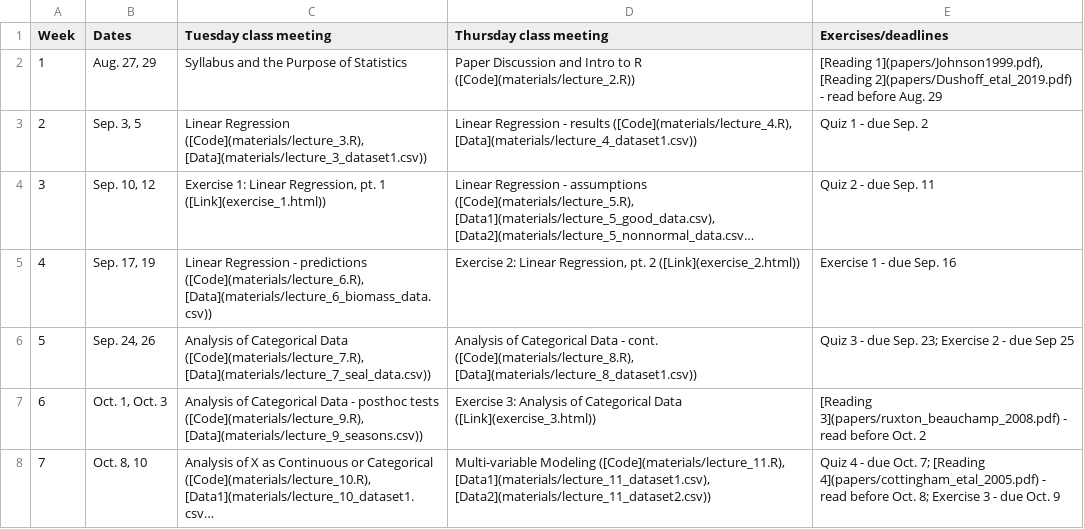
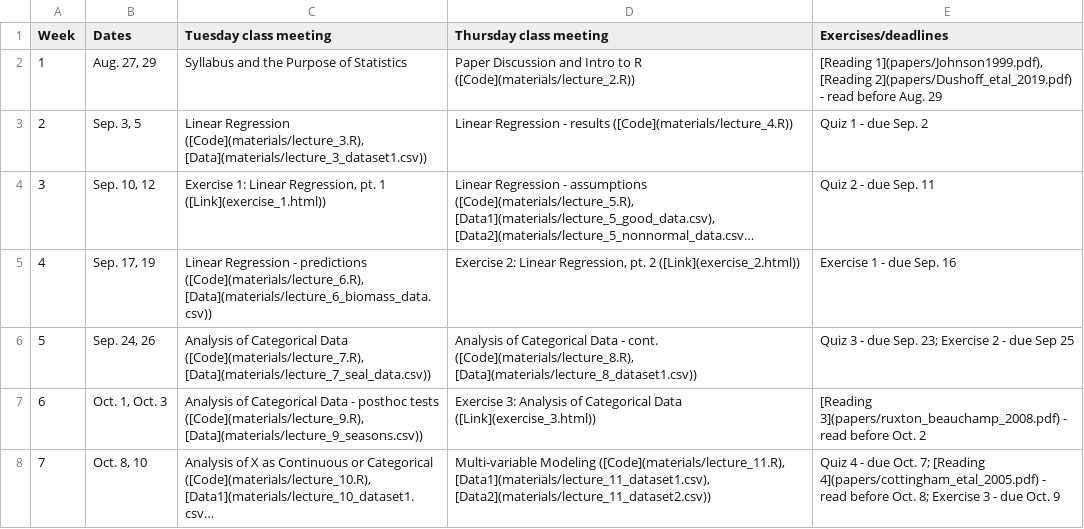
Before and after one commit to brianfolt/NRES_710, a CSV file: CourseSchedule.csv, drawn as a sheet; only a part is shown; long unchanged cells end in …; the diff names each change by its address in the sheet, - before the commit and + after, or states it on an @@ line.

Commit message:
updating schedule

```diff
--- a/CourseSchedule.csv
+++ b/CourseSchedule.csv
-D3 (Thursday class meeting): …- results ([Code](materials/lecture_4.R), [Data](materials/lecture_4_dataset1.csv))
+D3 (Thursday class meeting): …- results ([Code](materials/lecture_4.R))
```
Also changed, not shown: 4 other files.
